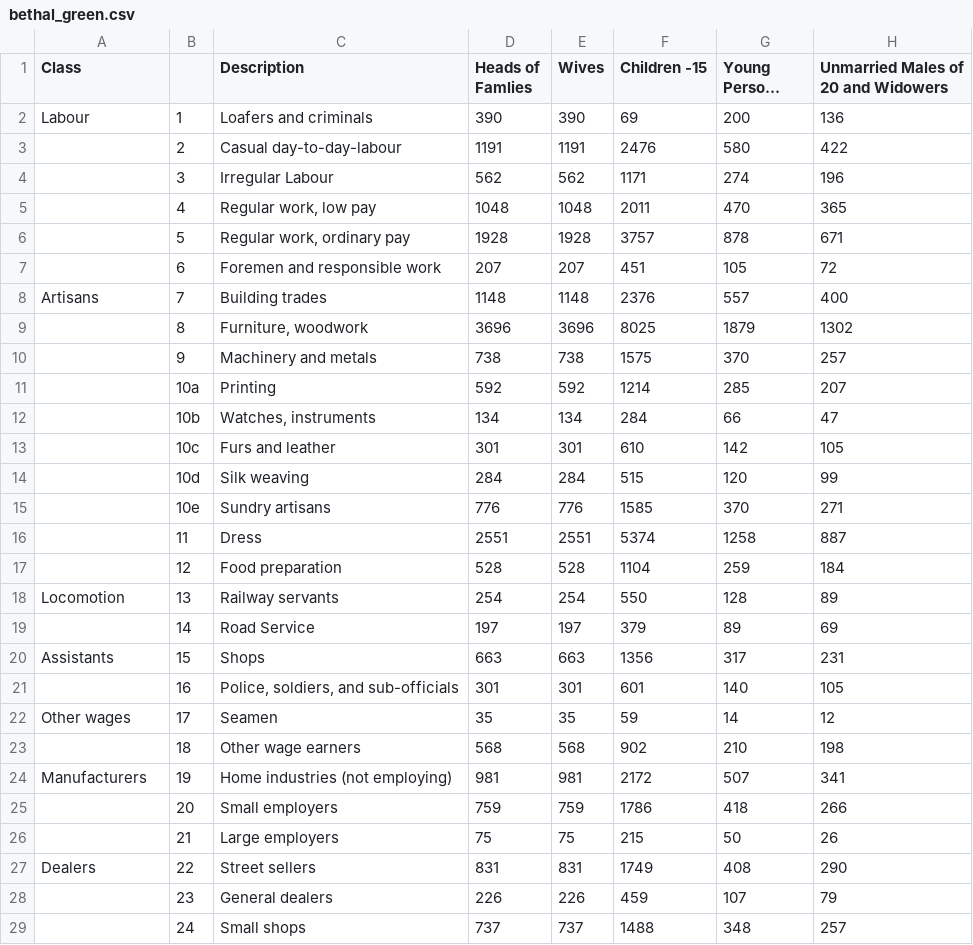
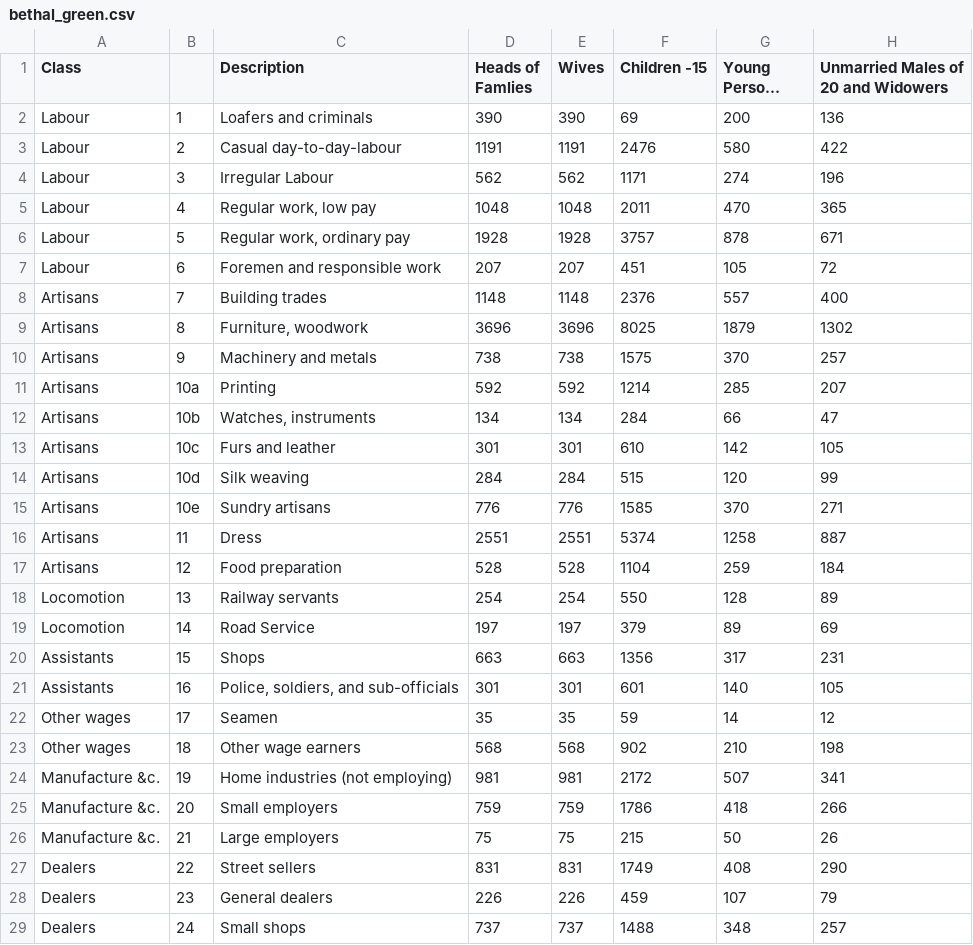
Before and after one commit to Chrysoprase2/data-analytics, a CSV file: data/raw/bethal_green.csv, drawn as a sheet; only a part is shown; long unchanged cells end in …; the diff covers the shown part only; the diff names each change by its address in the sheet, - before the commit and + after, or states it on an @@ line.

```diff
--- a/data/raw/bethal_green.csv
+++ b/data/raw/bethal_green.csv
-A3:A7 (Class): (empty)
+A3:A7 (Class): Labour
-A9:A17 (Class): (empty)
+A9:A17 (Class): Artisans
-A19 (Class): (empty)
+A19 (Class): Locomotion
-A21 (Class): (empty)
+A21 (Class): Assistants
-A23 (Class): (empty)
+A23 (Class): Other wages
-A24 (Class): Manufacturers
+A24 (Class): Manufacture &c.
-A25:A26 (Class): (empty)
+A25:A26 (Class): Manufacture &c.
-A28:A29 (Class): (empty)
+A28:A29 (Class): Dealers
```
Also changed, not shown: 2 removed rows and 12 edited cells elsewhere in this file, data/processed/final_analysis_data.csv, data/processed/merged_london_data.csv, 10 other files.
